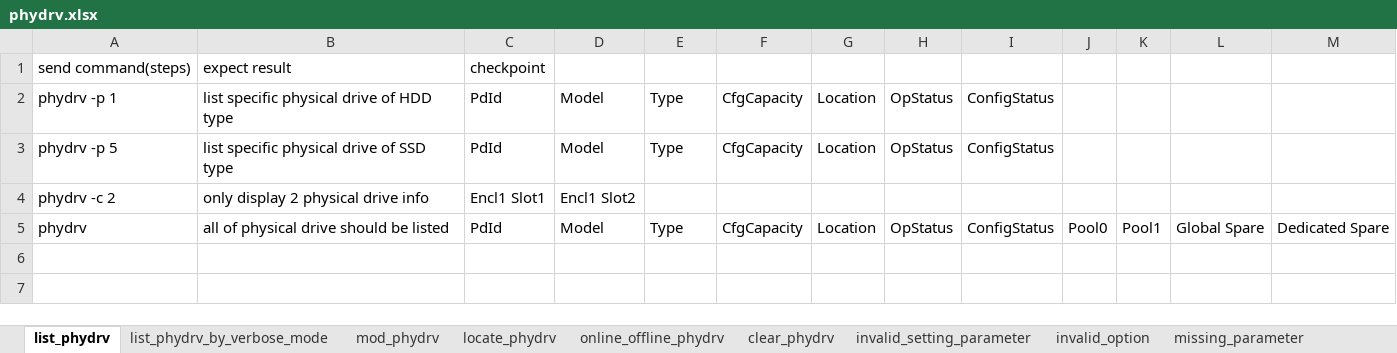
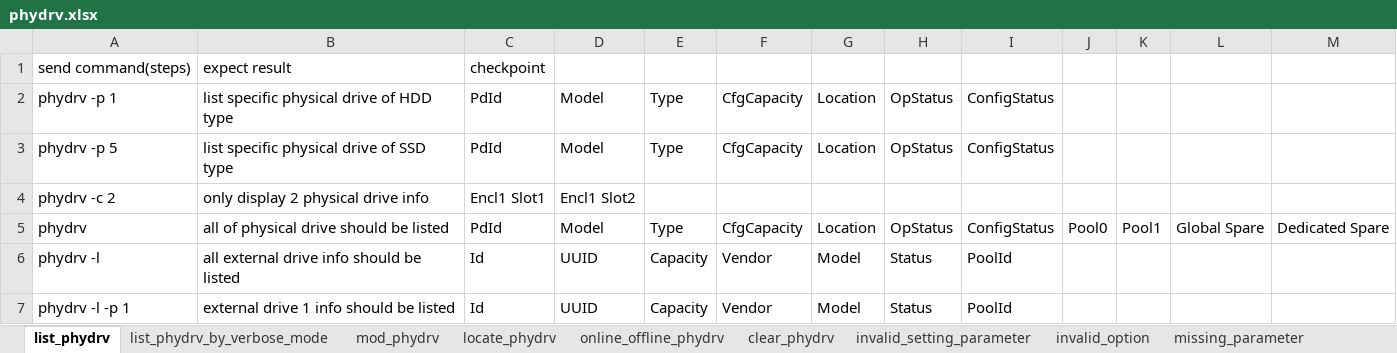
Before and after one commit to FengZiQ/cli, an Excel workbook: data/phydrv.xlsx, sheet list_phydrv, drawn as a sheet; values as stored, in another font and other column widths than the file's, no borders; the diff names each change by its address in the sheet, - before the commit and + after, or states it on an @@ line.

```diff
--- a/data/phydrv.xlsx (sheet list_phydrv)
+++ b/data/phydrv.xlsx (sheet list_phydrv)
+row 6: phydrv -l | all external drive info should be listed | Id | UUID | Capacity | Vendor | Model | Status | PoolId
+row 7: phydrv -l -p 1 | external drive 1 info should be listed | Id | UUID | Capacity | Vendor | Model | Status | PoolId
```
Also changed, not shown: sheet list_phydrv_by_verbose_mode, data/iscsi.xlsx, data/pool.xlsx, 5 other files.
